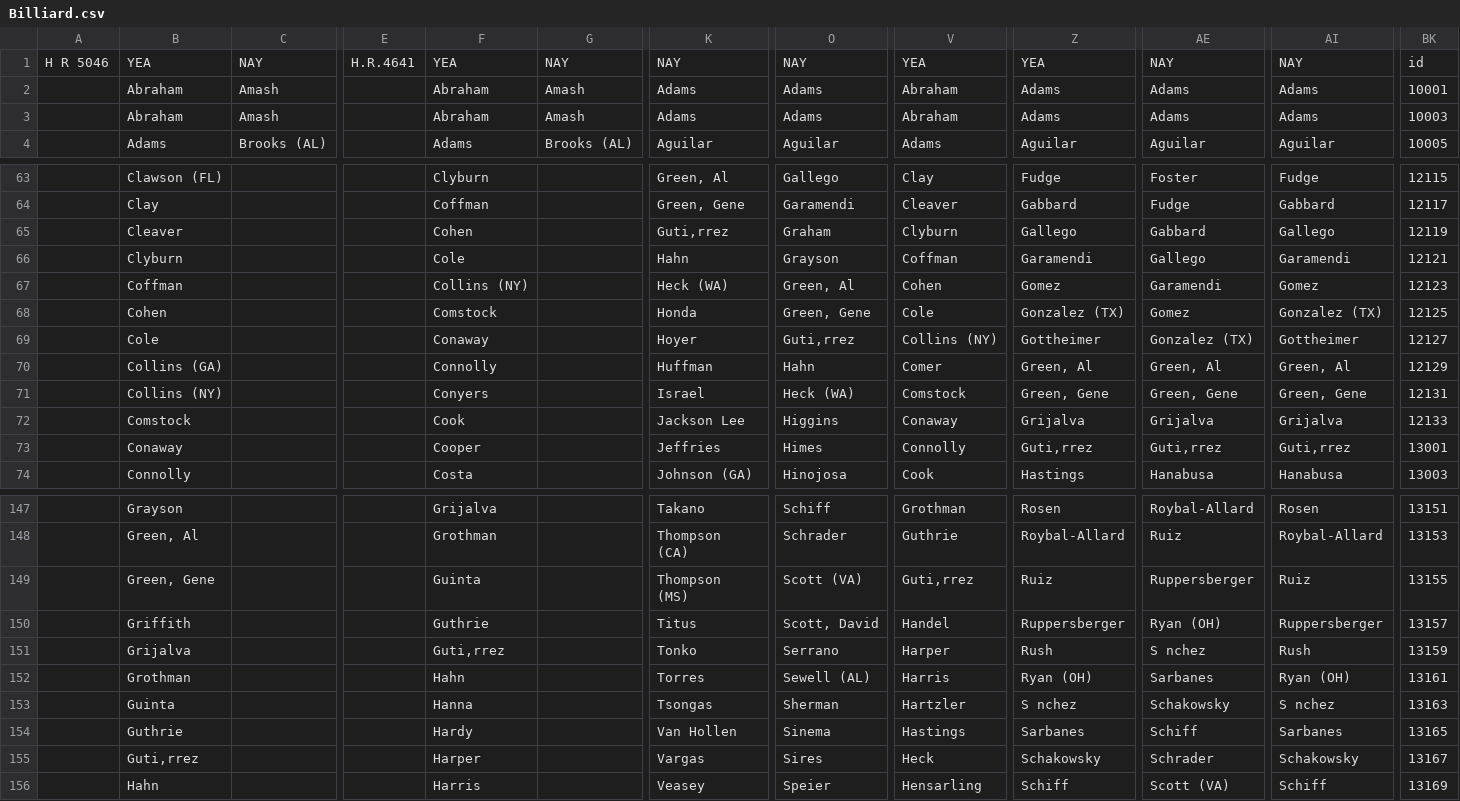
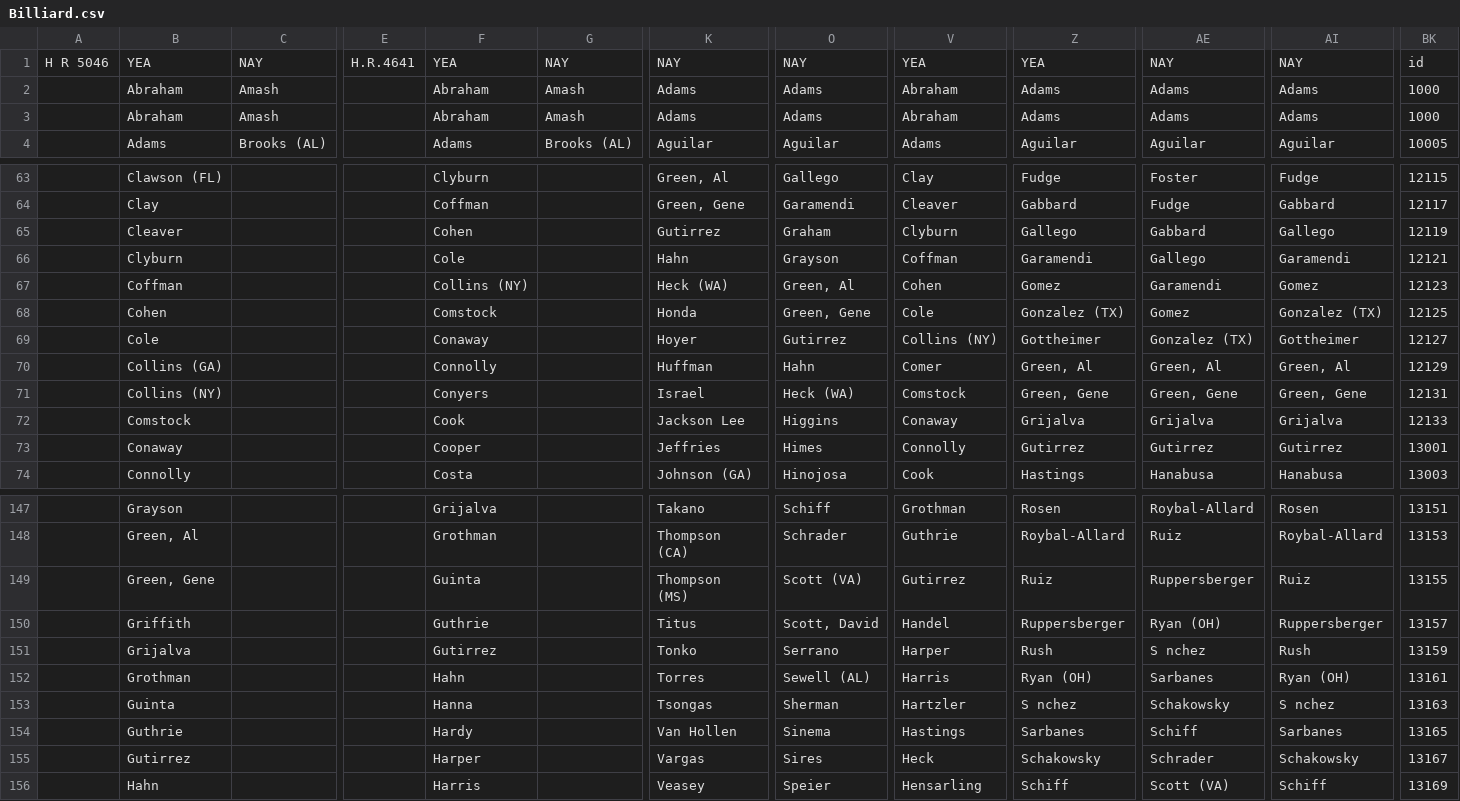
Before and after one commit to rkariuki/rkariuki.github.io, a CSV file: d3_chart-2/Billiard.csv, drawn as a sheet; only a part is shown, gaps mark what is left out; the diff covers the shown part only; the diff names each change by its address in the sheet, - before the commit and + after, or states it on an @@ line.

Commit message:
Update Billiard.csv

```diff
--- a/d3_chart-2/Billiard.csv
+++ b/d3_chart-2/Billiard.csv
-BK2: 10001
+BK2: 1000
-BK3: 10003
+BK3: 1000
-K65: Guti‚rrez
+K65: Gutirrez
-O69: Guti‚rrez
+O69: Gutirrez
-Z73: Guti‚rrez
+Z73: Gutirrez
-AE73: Guti‚rrez
+AE73: Gutirrez
-AI73: Guti‚rrez
+AI73: Gutirrez
-V149: Guti‚rrez
+V149: Gutirrez
-F151: Guti‚rrez
+F151: Gutirrez
-B155: Guti‚rrez
+B155: Gutirrez
```
Also changed, not shown: 2 edited cells elsewhere in this file.
